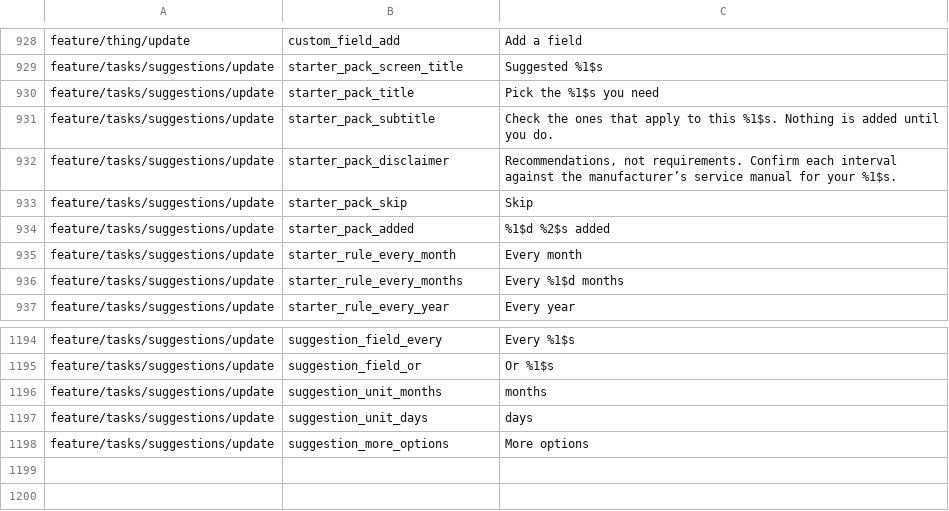
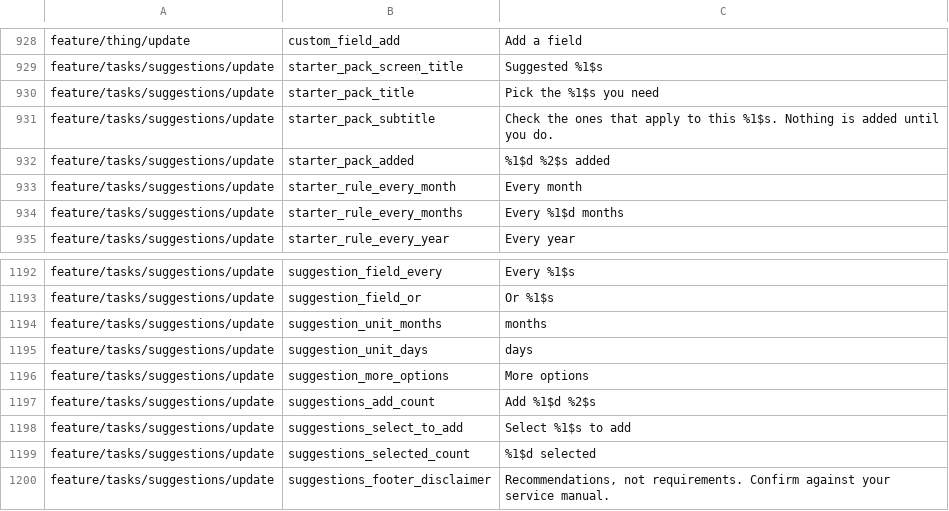
Before and after one commit to fz172/squawkit, a TSV file: core/template/src/androidHostTest/resources/string_snapshot.tsv, drawn as a sheet; only a part is shown, gaps mark what is left out.

```diff
--- a/core/template/src/androidHostTest/resources/string_snapshot.tsv
+++ b/core/template/src/androidHostTest/resources/string_snapshot.tsv
@@ -931,4 +931,2 @@ feature/tasks/suggestions/update	starter_pack_title	Pick the %1$s you need
 feature/tasks/suggestions/update	starter_pack_subtitle	Check the ones that apply to this %1$s. Nothing is added until you do.
-feature/tasks/suggestions/update	starter_pack_disclaimer	Recommendations, not requirements. Confirm each interval against the manufacturer’s service manual for your %1$s.
-feature/tasks/suggestions/update	starter_pack_skip	Skip
 feature/tasks/suggestions/update	starter_pack_added	%1$d %2$s added
@@ -1198 +1196,5 @@ feature/tasks/suggestions/update	suggestion_unit_days	days
 feature/tasks/suggestions/update	suggestion_more_options	More options
+feature/tasks/suggestions/update	suggestions_add_count	Add %1$d %2$s
+feature/tasks/suggestions/update	suggestions_select_to_add	Select %1$s to add
+feature/tasks/suggestions/update	suggestions_selected_count	%1$d selected
+feature/tasks/suggestions/update	suggestions_footer_disclaimer	Recommendations, not requirements. Confirm against your service manual.
```
Also changed, not shown: 3 other files.
